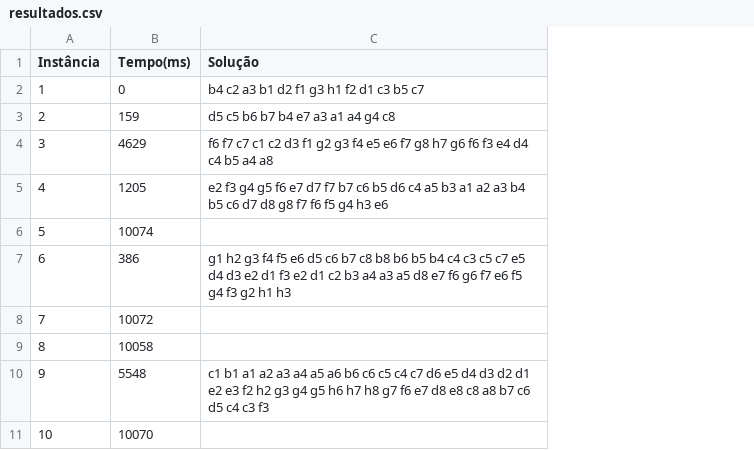
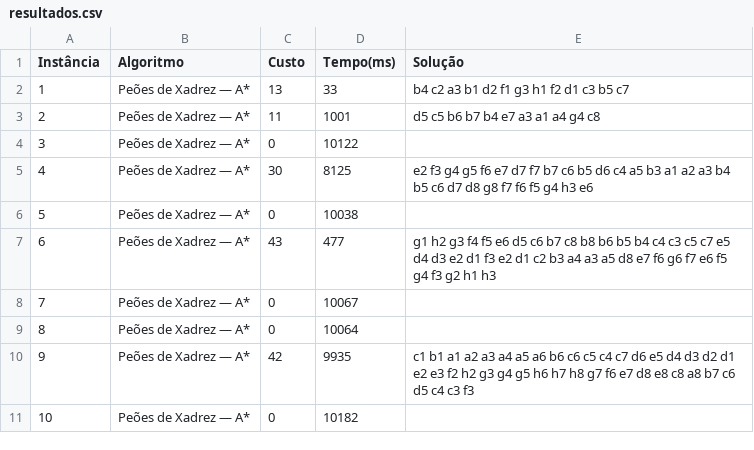
Before and after one commit to igorcostas/efolioai, a CSV file: resultados.csv, drawn as a sheet; addresses are those after the commit; the diff names each change by its address in the sheet, - before the commit and + after, or states it on an @@ line.

```diff
--- a/resultados.csv
+++ b/resultados.csv
+column B (Algoritmo), rows 2-11: all Peões de Xadrez — A*
+column C (Custo), rows 2-11: 13 | 11 | 0 | 30 | 0 | 43 | 0 | 0 | 42 | 0
-D2 (Tempo(ms)): 0
+D2 (Tempo(ms)): 33
-D3 (Tempo(ms)): 159
+D3 (Tempo(ms)): 1001
-D4 (Tempo(ms)): 4629
+D4 (Tempo(ms)): 10122
-E4 (Solução): f6 f7 c7 c1 c2 d3 f1 g2 g3 f4 e5 e6 f7 g8 h7 g6 f6 f3 e4 d4 c4 b5 a4 a8
+E4 (Solução): (empty)
-D5 (Tempo(ms)): 1205
+D5 (Tempo(ms)): 8125
-D6 (Tempo(ms)): 10074
+D6 (Tempo(ms)): 10038
-D7 (Tempo(ms)): 386
+D7 (Tempo(ms)): 477
-D8 (Tempo(ms)): 10072
+D8 (Tempo(ms)): 10067
-D9 (Tempo(ms)): 10058
+D9 (Tempo(ms)): 10064
-D10 (Tempo(ms)): 5548
+D10 (Tempo(ms)): 9935
-D11 (Tempo(ms)): 10070
+D11 (Tempo(ms)): 10182
```
Also changed, not shown: 3 other files.
